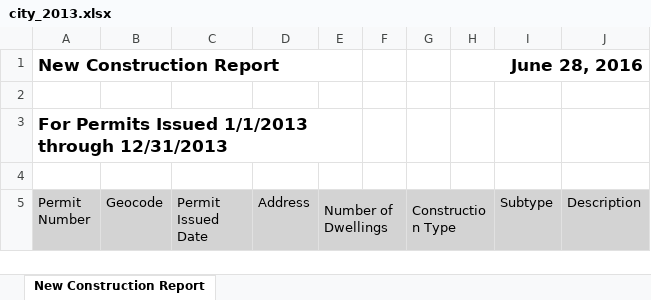
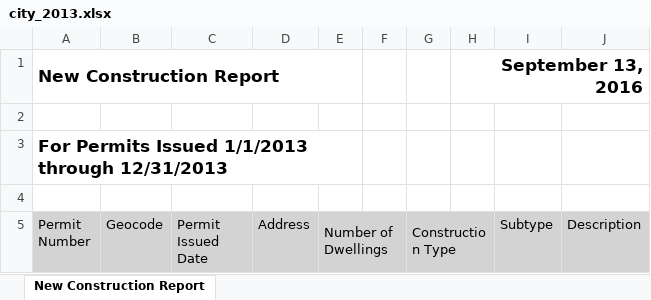
Before and after one commit to MSLADevServGIS/building_permits, an Excel workbook: data/city_permits/raw/city_2013.xlsx, sheet New Construction Report, drawn as a sheet; only a part is shown; values as stored, in another font and other column widths than the file's, no borders; the diff names each change by its address in the sheet, - before the commit and + after, or states it on an @@ line.

```diff
--- a/data/city_permits/raw/city_2013.xlsx (sheet New Construction Report)
+++ b/data/city_permits/raw/city_2013.xlsx (sheet New Construction Report)
-H1: June 28, 2016
+H1: September 13, 2016
```
Also changed, not shown: data/city_permits/raw/city_2014.xlsx, data/city_permits/raw/city_2015.xlsx, 12 other files.
